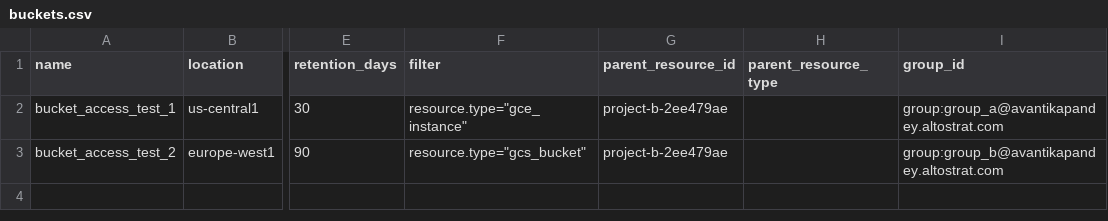
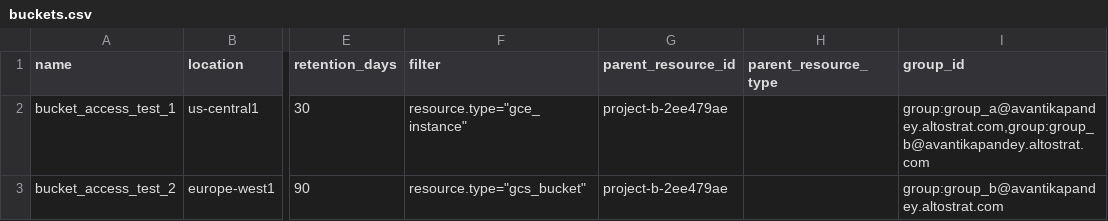
Before and after one commit to Avantika-123-ps/s-p_codes, a CSV file: envs/nonprod/buckets.csv, drawn as a sheet; only a part is shown, gaps mark what is left out; the diff names each change by its address in the sheet, - before the commit and + after, or states it on an @@ line.

Commit message:
bucket policy check

```diff
--- a/envs/nonprod/buckets.csv
+++ b/envs/nonprod/buckets.csv
-I2 (group_id): group:group_a@avantikapandey.altostrat.com
+I2 (group_id): group:group_a@avantikapandey.altostrat.com,group:group_b@avantikapandey.altostrat.com
```
Also changed, not shown: 3 other files.
